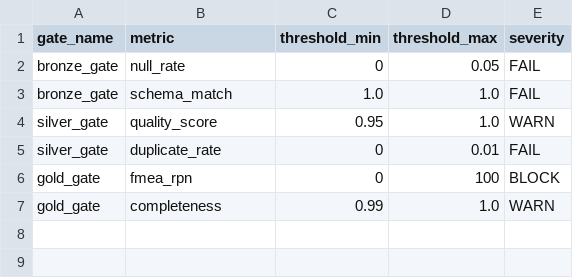
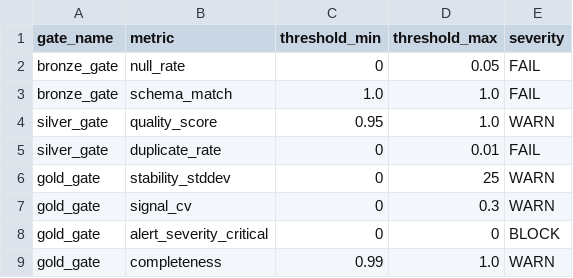
Before and after one commit to Kepler22j/petrova-pipeline, a CSV file: dbt/seeds/quality_thresholds.csv, drawn as a sheet.

Commit message:
chore: repo hygiene — add requirements.txt, Makefile, LICENSE, CHANGELOG; fix .gitignore; remove binaries and junk from tracking; replace stale FMEA seed with SPC thresholds

```diff
--- a/dbt/seeds/quality_thresholds.csv
+++ b/dbt/seeds/quality_thresholds.csv
@@ -5,3 +5,5 @@ silver_gate,quality_score,0.95,1.0,WARN
 silver_gate,duplicate_rate,0,0.01,FAIL
-gold_gate,fmea_rpn,0,100,BLOCK
+gold_gate,stability_stddev,0,25,WARN
+gold_gate,signal_cv,0,0.3,WARN
+gold_gate,alert_severity_critical,0,0,BLOCK
 gold_gate,completeness,0.99,1.0,WARN
```
Also changed, not shown: 25 other files.
